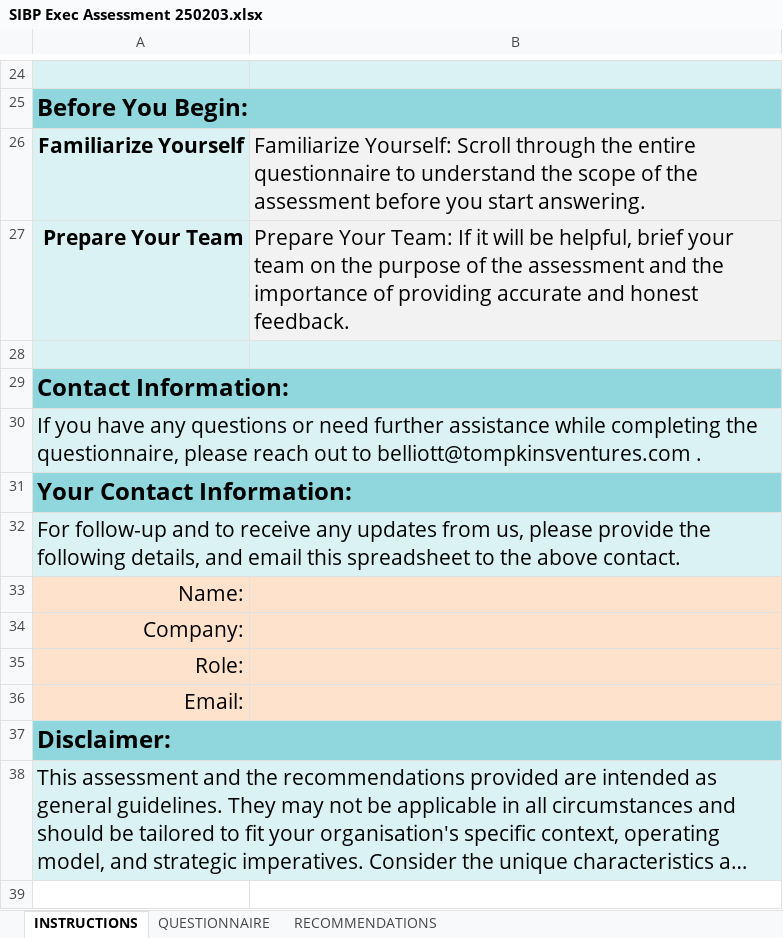
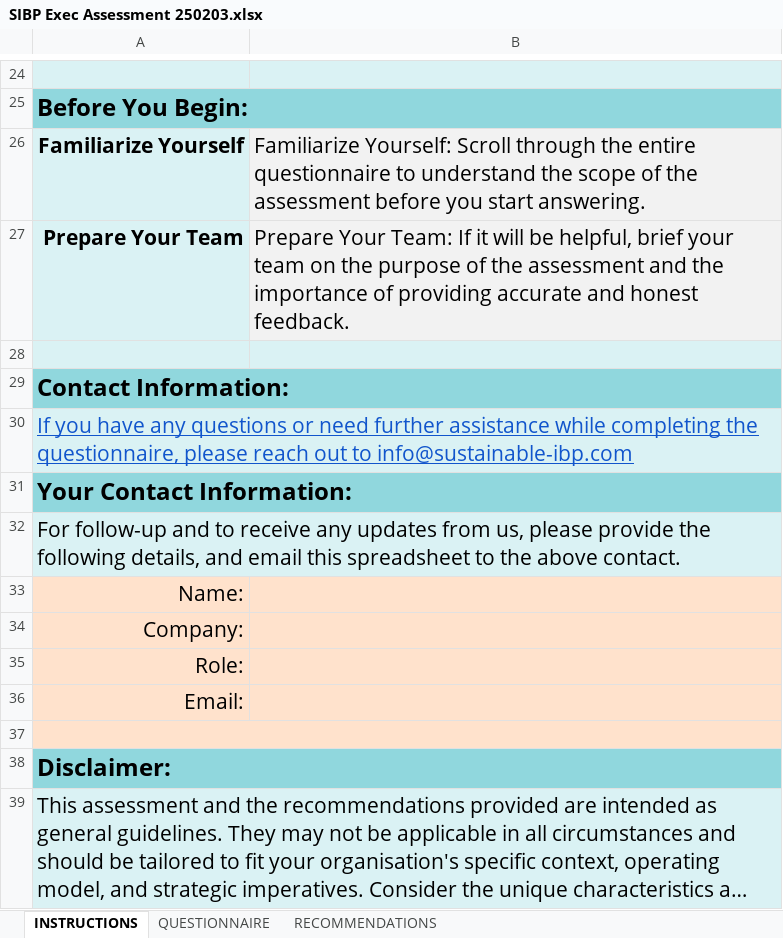
Before and after one commit to Sustainable-IBP/Sustainable-IBP.github.io, an Excel workbook: downloads/SIBP Exec Assessment 250203.xlsx, sheet INSTRUCTIONS, drawn as a sheet; only a part is shown, gaps mark what is left out; long unchanged cells end in …; values as stored, in another font and other column widths than the file's, no borders; the diff names each change by its address in the sheet, - before the commit and + after, or states it on an @@ line.

Commit message:
updated spreadsheet

```diff
--- a/downloads/SIBP Exec Assessment 250203.xlsx (sheet INSTRUCTIONS)
+++ b/downloads/SIBP Exec Assessment 250203.xlsx (sheet INSTRUCTIONS)
-A30: …out to belliott@tompkinsventures.com .
+A30: …out to info@sustainable-ibp.com
@@ A30 underline: off → on, text colour: black → #1155CC @@
+row 37: (empty)
```
Also changed, not shown: 1 other file.
